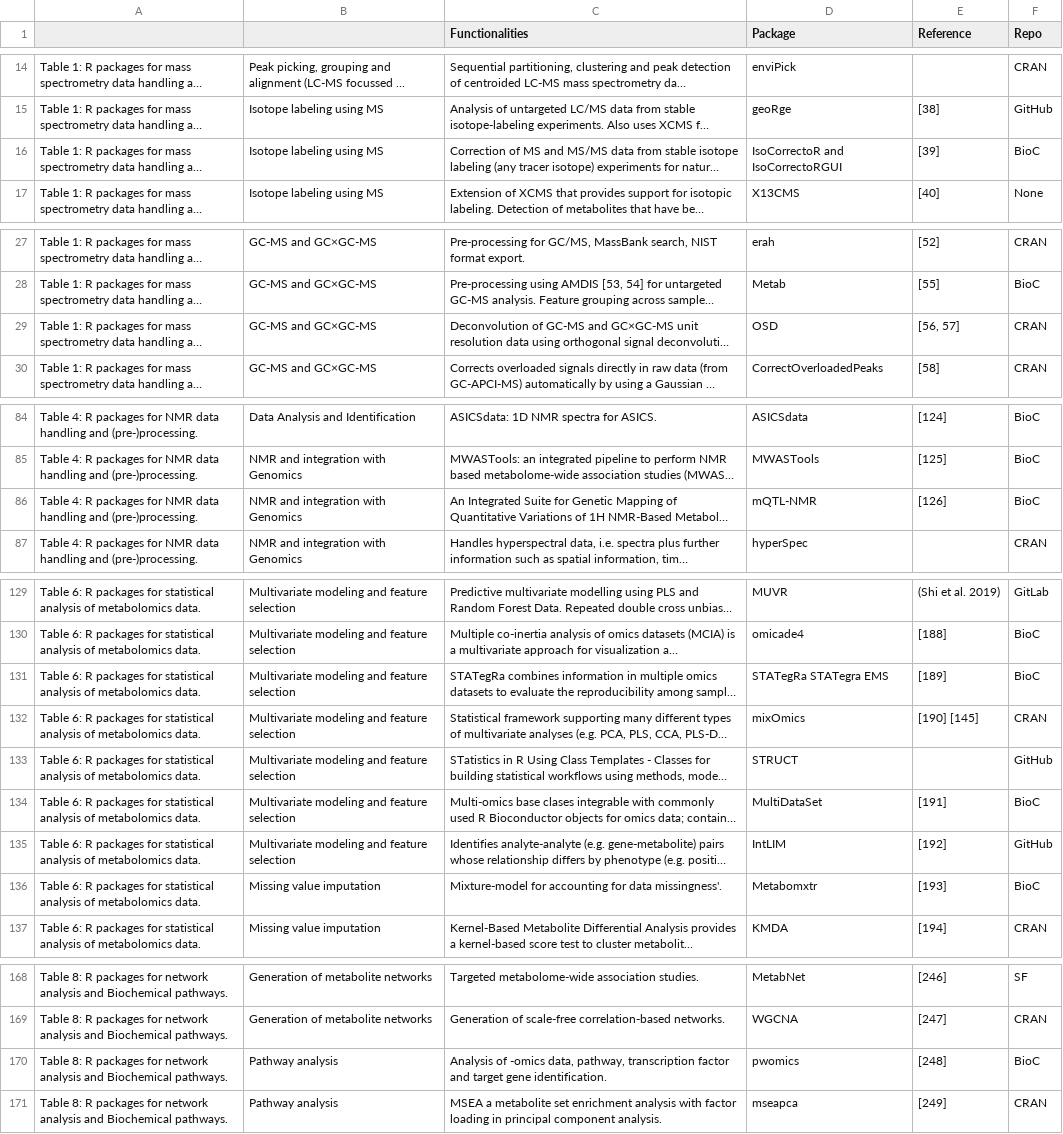
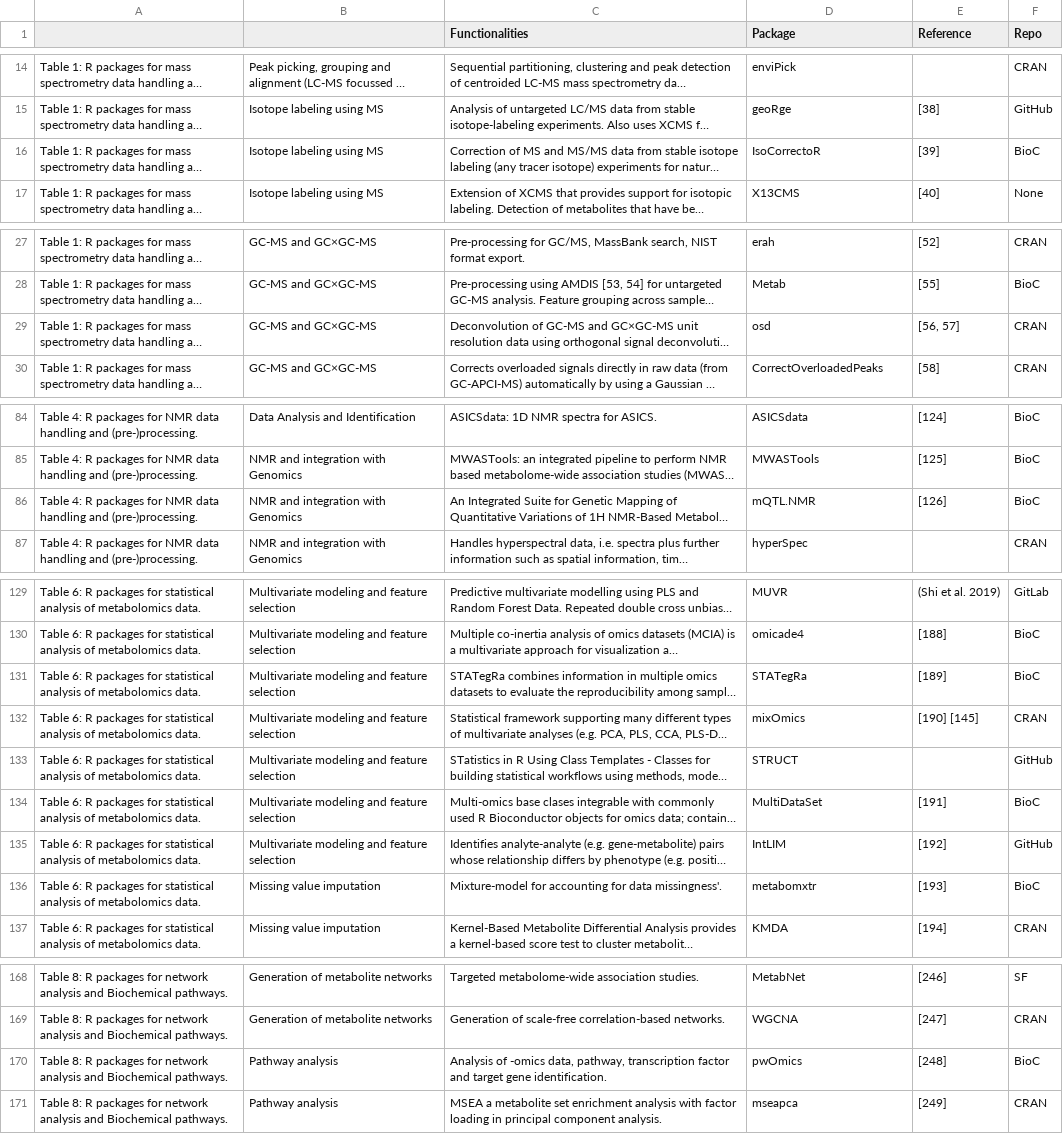
Before and after one commit to sneumann/metaRbolomics, a CSV file: connectivity/AllMetaRbolomicsTables.csv, drawn as a sheet; only a part is shown, gaps mark what is left out; long unchanged cells end in …; the diff covers the shown part only; the diff names each change by its address in the sheet, - before the commit and + after, or states it on an @@ line.

Commit message:
Fix several names discovered by @stanstrup to be wrong. Closes #1

```diff
--- a/connectivity/AllMetaRbolomicsTables.csv
+++ b/connectivity/AllMetaRbolomicsTables.csv
-D16 (Package): IsoCorrectoR and IsoCorrectoRGUI
+D16 (Package): IsoCorrectoR
-D29 (Package): OSD
+D29 (Package): osd
-D86 (Package): mQTL-NMR
+D86 (Package): mQTL.NMR
-D131 (Package): STATegRa STATegra EMS
+D131 (Package): STATegRa
-D136 (Package): Metabomxtr
+D136 (Package): metabomxtr
-D170 (Package): pwomics
+D170 (Package): pwOmics
```
Also changed, not shown: 1 edited cell elsewhere in this file.
